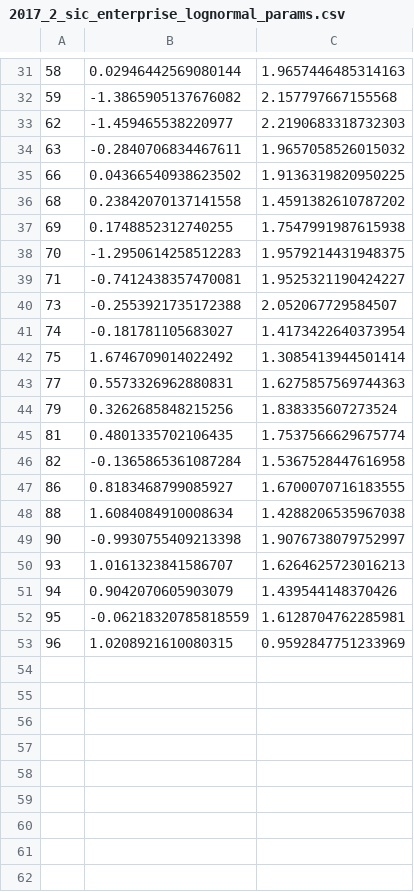
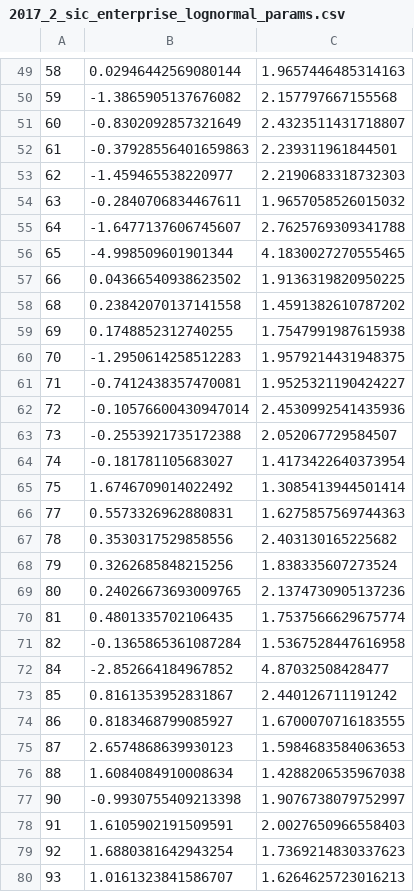
Before and after one commit to alfredholmes/abm_job_locations, a CSV file: Data Analysis/Enterprise Prediction/Data/2017_2_sic_enterprise_lognormal_params.csv, drawn as a sheet; only a part is shown, gaps mark what is left out; the shorter side is filled out with more unchanged rows; the diff covers the shown part only; the diff names each change by its address in the sheet, - before the commit and + after, or states it on an @@ line.

```diff
--- a/Data Analysis/Enterprise Prediction/Data/2017_2_sic_enterprise_lognormal_params.csv
+++ b/Data Analysis/Enterprise Prediction/Data/2017_2_sic_enterprise_lognormal_params.csv
+row 51: 60 | -0.8302092857321649 | 2.4323511431718807
+row 52: 61 | -0.37928556401659863 | 2.239311961844501
+row 55: 64 | -1.6477137606745607 | 2.7625769309341788
+row 56: 65 | -4.998509601901344 | 4.1830027270555465
+row 62: 72 | -0.10576600430947014 | 2.4530992541435936
+row 67: 78 | 0.3530317529858556 | 2.403130165225682
+row 69: 80 | 0.24026673693009765 | 2.1374730905137236
+row 72: 84 | -2.852664184967852 | 4.87032508428477
+row 73: 85 | 0.8161353952831867 | 2.440126711191242
+row 75: 87 | 2.6574868639930123 | 1.5984683584063653
+row 78: 91 | 1.6105902191509591 | 2.0027650966558403
+row 79: 92 | 1.6880381642943254 | 1.7369214830337623
```
Also changed, not shown: 18 added rows elsewhere in this file, Data Analysis/Enterprise Prediction/Data/2017_la_enterprise_lognormal_params.csv, Data Analysis/Size Distributions/Log Normal Parameter fitting/output/2017_2_sic_enterprise_lognormal_params.csv, 16 other files.
